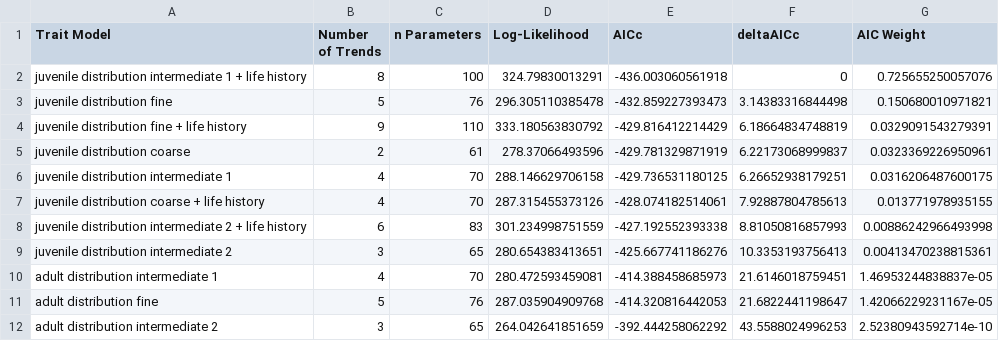
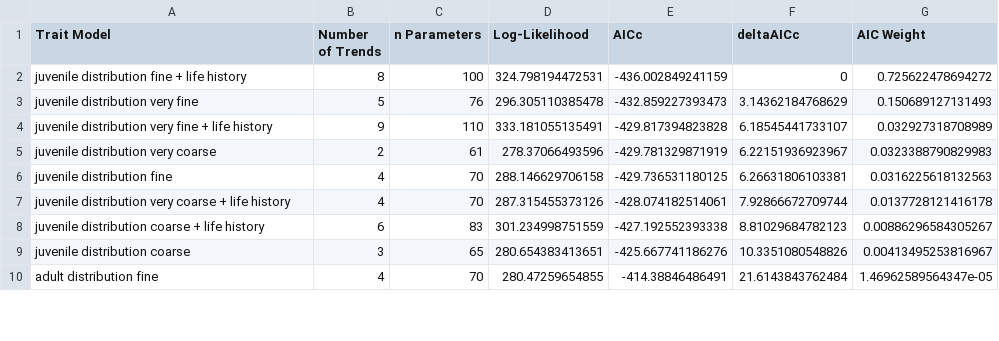
Before and after one commit to CamFreshwater/chinDyn, a CSV file: data/manuscript_tables/cleaned_marss_aic_age.csv, drawn as a sheet; only a part is shown; the diff covers the shown part only.

Commit message:
rerun ML model selection; update AIC tables for MS

```diff
--- a/data/manuscript_tables/cleaned_marss_aic_age.csv
+++ b/data/manuscript_tables/cleaned_marss_aic_age.csv
@@ -1,12 +1,10 @@
 "Trait Model","Number of Trends","n Parameters","Log-Likelihood","AICc","deltaAICc","AIC Weight"
-"juvenile distribution intermediate 1 + life history",8,100,324.79830013291,-436.003060561918,0,0.725655250057076
-"juvenile distribution fine",5,76,296.305110385478,-432.859227393473,3.14383316844498,0.150680010971821
-"juvenile distribution fine + life history",9,110,333.180563830792,-429.816412214429,6.18664834748819,0.0329091543279391
-"juvenile distribution coarse",2,61,278.37066493596,-429.781329871919,6.22173068999837,0.0323369226950961
-"juvenile distribution intermediate 1",4,70,288.146629706158,-429.736531180125,6.26652938179251,0.0316206487600175
-"juvenile distribution coarse + life history",4,70,287.315455373126,-428.074182514061,7.92887804785613,0.013771978935155
-"juvenile distribution intermediate 2 + life history",6,83,301.234998751559,-427.192552393338,8.81050816857993,0.00886242966493998
-"juvenile distribution intermediate 2",3,65,280.654383413651,-425.667741186276,10.3353193756413,0.00413470238815361
-"adult distribution intermediate 1",4,70,280.472593459081,-414.388458685973,21.6146018759451,1.46953244838837e-05
-"adult distribution fine",5,76,287.035904909768,-414.320816442053,21.6822441198647,1.42066229231167e-05
-"adult distribution intermediate 2",3,65,264.042641851659,-392.444258062292,43.5588024996253,2.52380943592714e-10
+"juvenile distribution fine + life history",8,100,324.798194472531,-436.002849241159,0,0.725622478694272
+"juvenile distribution very fine",5,76,296.305110385478,-432.859227393473,3.14362184768629,0.150689127131493
+"juvenile distribution very fine + life history",9,110,333.181055135491,-429.817394823828,6.18545441733107,0.032927318708989
+"juvenile distribution very coarse",2,61,278.37066493596,-429.781329871919,6.22151936923967,0.0323388790829983
+"juvenile distribution fine",4,70,288.146629706158,-429.736531180125,6.26631806103381,0.0316225618132563
+"juvenile distribution very coarse + life history",4,70,287.315455373126,-428.074182514061,7.92866672709744,0.0137728121416178
+"juvenile distribution coarse + life history",6,83,301.234998751559,-427.192552393338,8.81029684782123,0.00886296584305267
+"juvenile distribution coarse",3,65,280.654383413651,-425.667741186276,10.3351080548826,0.00413495253816967
+"adult distribution fine",4,70,280.47259654855,-414.38846486491,21.6143843762484,1.46962589564347e-05
```
Also changed, not shown: 2 added rows and 9 edited cells elsewhere in this file, data/manuscript_tables/cleaned_marss_aic_surv.csv, 4 other files.
